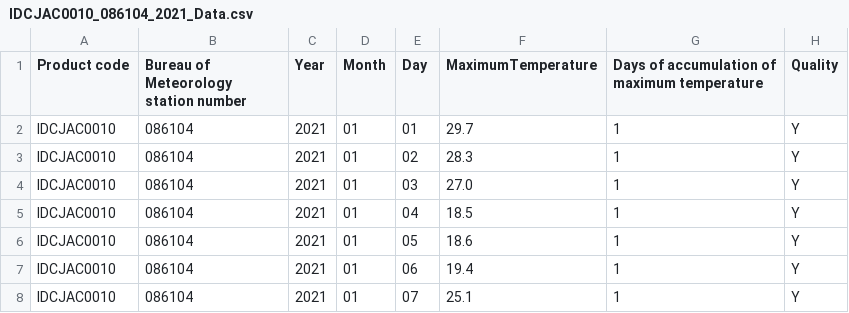
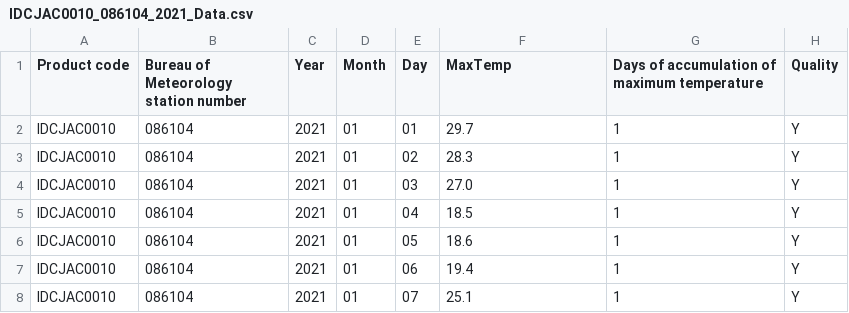
Before and after one commit to sanathmahesh/Homework, a CSV file: IDCJAC0010_086104_2021_Data.csv, drawn as a sheet; only a part is shown.

Commit message:
Update IDCJAC0010_086104_2021_Data.csv

```diff
--- a/IDCJAC0010_086104_2021_Data.csv
+++ b/IDCJAC0010_086104_2021_Data.csv
@@ -1,2 +1,2 @@
-Product code,Bureau of Meteorology station number,Year,Month,Day,MaximumTemperature,Days of accumulation of maximum temperature,Quality
+Product code,Bureau of Meteorology station number,Year,Month,Day,MaxTemp,Days of accumulation of maximum temperature,Quality
 IDCJAC0010,086104,2021,01,01,29.7,1,Y
```
